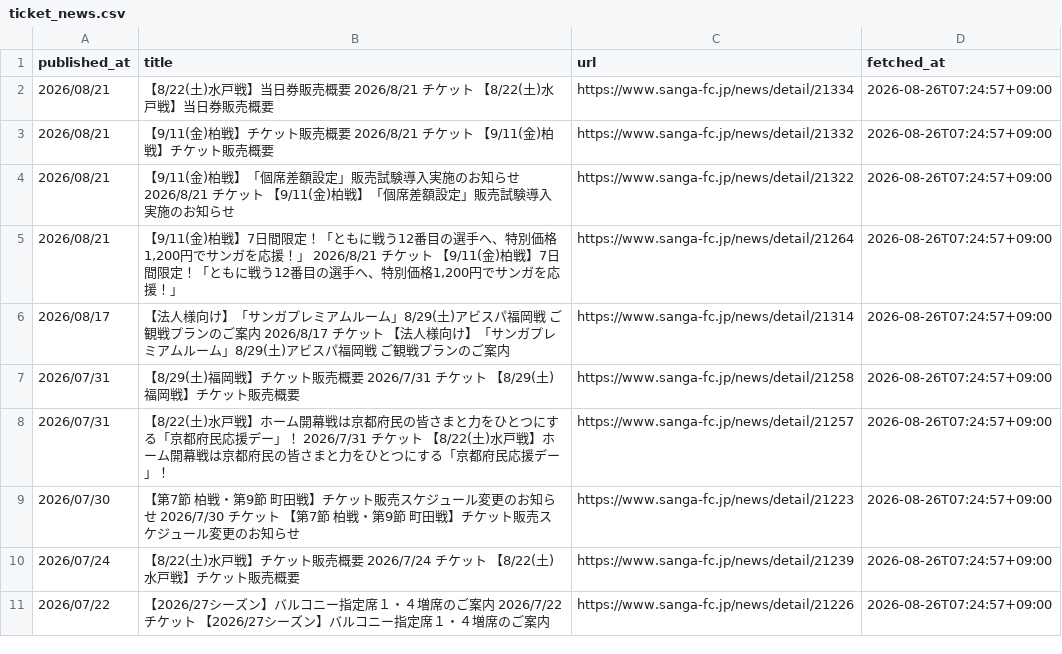
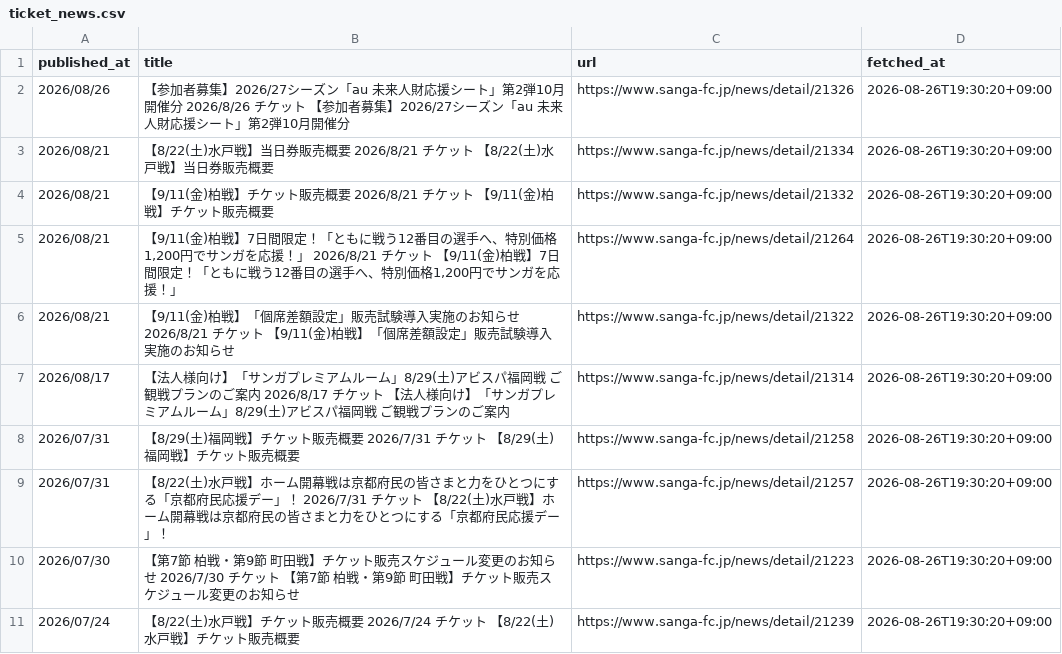
Before and after one commit to bizdocsupport/club-ticket-navi-kyoto, a CSV file: data/ticket_news.csv, drawn as a sheet.

```diff
--- a/data/ticket_news.csv
+++ b/data/ticket_news.csv
@@ -1,11 +1,11 @@
 published_at,title,url,fetched_at
-2026/08/21,【8/22(土)水戸戦】当日券販売概要 2026/8/21 チケット 【8/22(土)水戸戦】当日券販売概要,https://www.sanga-fc.jp/news/detail/21334,2026-08-26T07:24:57+09:00
-2026/08/21,【9/11(金)柏戦】チケット販売概要 2026/8/21 チケット 【9/11(金)柏戦】チケット販売概要,https://www.sanga-fc.jp/news/detail/21332,2026-08-26T07:24:57+09:00
-2026/08/21,【9/11(金)柏戦】「個席差額設定」販売試験導入実施のお知らせ 2026/8/21 チケット 【9/11(金)柏戦】「個席差額設定」販売試験導入実施のお知らせ,https://www.sanga-fc.jp/news/detail/21322,2026-08-26T07:24:57+09:00
-2026/08/21,"【9/11(金)柏戦】7日間限定！「ともに戦う12番目の選手へ、特別価格1,200円でサンガを応援！」 2026/8/21 チケット 【9/11(金)柏戦】7日間限定！「ともに戦う12番目の選手へ、特別価格1,200円でサンガを応援！」",https://www.sanga-fc.jp/news/detail/21264,2026-08-26T07:24:57+09:00
-2026/08/17,【法人様向け】「サンガプレミアムルーム」8/29(土)アビスパ福岡戦 ご観戦プランのご案内 2026/8/17 チケット 【法人様向け】「サンガプレミアムルーム」8/29(土)アビスパ福岡戦 ご観戦プランのご案内,https://www.sanga-fc.jp/news/detail/21314,2026-08-26T07:24:57+09:00
-2026/07/31,【8/29(土)福岡戦】チケット販売概要 2026/7/31 チケット 【8/29(土)福岡戦】チケット販売概要,https://www.sanga-fc.jp/news/detail/21258,2026-08-26T07:24:57+09:00
-2026/07/31,【8/22(土)水戸戦】ホーム開幕戦は京都府民の皆さまと力をひとつにする「京都府民応援デー」！ 2026/7/31 チケット 【8/22(土)水戸戦】ホーム開幕戦は京都府民の皆さまと力をひとつにする「京都府民応援デー」！,https://www.sanga-fc.jp/news/detail/21257,2026-08-26T07:24:57+09:00
-2026/07/30,【第7節 柏戦・第9節 町田戦】チケット販売スケジュール変更のお知らせ 2026/7/30 チケット 【第7節 柏戦・第9節 町田戦】チケット販売スケジュール変更のお知らせ,https://www.sanga-fc.jp/news/detail/21223,2026-08-26T07:24:57+09:00
-2026/07/24,【8/22(土)水戸戦】チケット販売概要 2026/7/24 チケット 【8/22(土)水戸戦】チケット販売概要,https://www.sanga-fc.jp/news/detail/21239,2026-08-26T07:24:57+09:00
-2026/07/22,【2026/27シーズン】バルコニー指定席１・４増席のご案内 2026/7/22 チケット 【2026/27シーズン】バルコニー指定席１・４増席のご案内,https://www.sanga-fc.jp/news/detail/21226,2026-08-26T07:24:57+09:00
+2026/08/26,【参加者募集】2026/27シーズン「au 未来人財応援シート」第2弾10月開催分 2026/8/26 チケット 【参加者募集】2026/27シーズン「au 未来人財応援シート」第2弾10月開催分,https://www.sanga-fc.jp/news/detail/21326,2026-08-26T19:30:20+09:00
+2026/08/21,【8/22(土)水戸戦】当日券販売概要 2026/8/21 チケット 【8/22(土)水戸戦】当日券販売概要,https://www.sanga-fc.jp/news/detail/21334,2026-08-26T19:30:20+09:00
+2026/08/21,【9/11(金)柏戦】チケット販売概要 2026/8/21 チケット 【9/11(金)柏戦】チケット販売概要,https://www.sanga-fc.jp/news/detail/21332,2026-08-26T19:30:20+09:00
+2026/08/21,"【9/11(金)柏戦】7日間限定！「ともに戦う12番目の選手へ、特別価格1,200円でサンガを応援！」 2026/8/21 チケット 【9/11(金)柏戦】7日間限定！「ともに戦う12番目の選手へ、特別価格1,200円でサンガを応援！」",https://www.sanga-fc.jp/news/detail/21264,2026-08-26T19:30:20+09:00
+2026/08/21,【9/11(金)柏戦】「個席差額設定」販売試験導入実施のお知らせ 2026/8/21 チケット 【9/11(金)柏戦】「個席差額設定」販売試験導入実施のお知らせ,https://www.sanga-fc.jp/news/detail/21322,2026-08-26T19:30:20+09:00
+2026/08/17,【法人様向け】「サンガプレミアムルーム」8/29(土)アビスパ福岡戦 ご観戦プランのご案内 2026/8/17 チケット 【法人様向け】「サンガプレミアムルーム」8/29(土)アビスパ福岡戦 ご観戦プランのご案内,https://www.sanga-fc.jp/news/detail/21314,2026-08-26T19:30:20+09:00
+2026/07/31,【8/29(土)福岡戦】チケット販売概要 2026/7/31 チケット 【8/29(土)福岡戦】チケット販売概要,https://www.sanga-fc.jp/news/detail/21258,2026-08-26T19:30:20+09:00
+2026/07/31,【8/22(土)水戸戦】ホーム開幕戦は京都府民の皆さまと力をひとつにする「京都府民応援デー」！ 2026/7/31 チケット 【8/22(土)水戸戦】ホーム開幕戦は京都府民の皆さまと力をひとつにする「京都府民応援デー」！,https://www.sanga-fc.jp/news/detail/21257,2026-08-26T19:30:20+09:00
+2026/07/30,【第7節 柏戦・第9節 町田戦】チケット販売スケジュール変更のお知らせ 2026/7/30 チケット 【第7節 柏戦・第9節 町田戦】チケット販売スケジュール変更のお知らせ,https://www.sanga-fc.jp/news/detail/21223,2026-08-26T19:30:20+09:00
+2026/07/24,【8/22(土)水戸戦】チケット販売概要 2026/7/24 チケット 【8/22(土)水戸戦】チケット販売概要,https://www.sanga-fc.jp/news/detail/21239,2026-08-26T19:30:20+09:00
```
Also changed, not shown: data/matches.csv, 1 other file.
